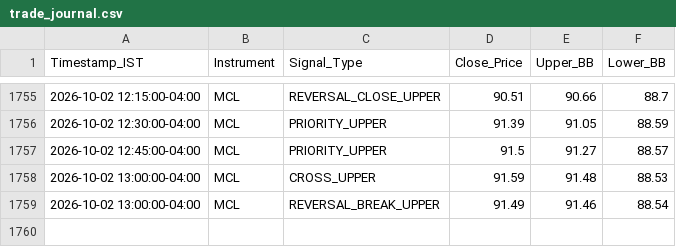
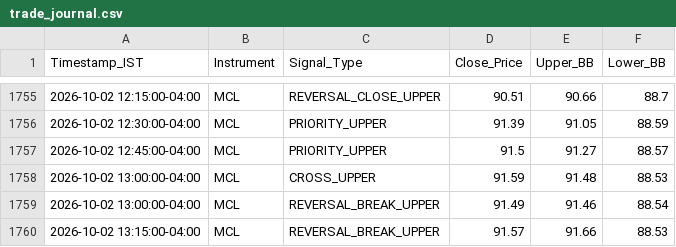
Before and after one commit to RohithBasha/Lucid-alters, a CSV file: trade_journal.csv, drawn as a sheet; only a part is shown, gaps mark what is left out; the diff names each change by its address in the sheet, - before the commit and + after, or states it on an @@ line.

```diff
--- a/trade_journal.csv
+++ b/trade_journal.csv
+row 1760: 2026-10-02 13:15:00-04:00 | MCL | REVERSAL_BREAK_UPPER | 91.57 | 91.66 | 88.53
```
Also changed, not shown: 1 other file.
